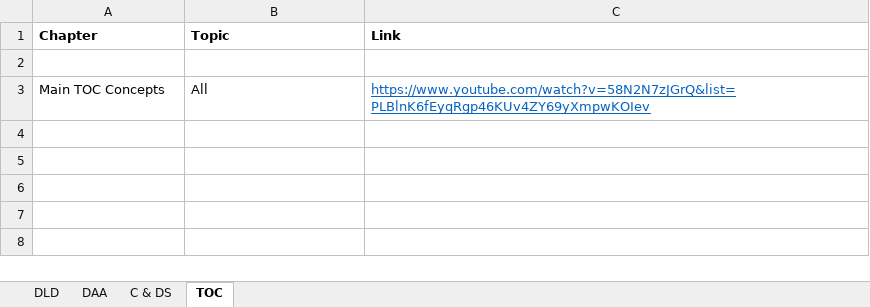
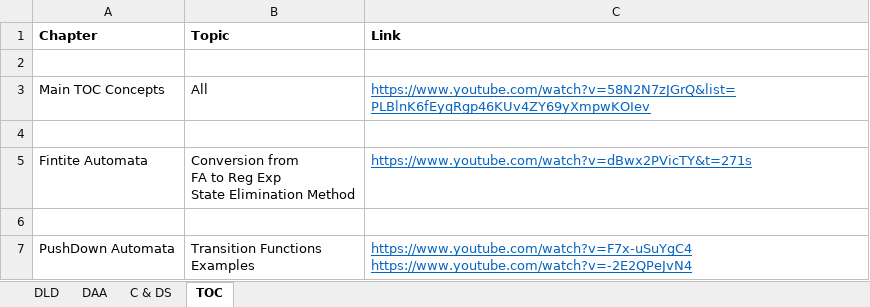
Before and after one commit to 5war00p/GATE_CS_2021, an Excel workbook: Prepared_Links/Subjects_Concepts_Links.xlsx, sheet TOC, drawn as a sheet; values as stored, in another font and other column widths than the file's, no borders; ↵ is a line break in a cell; the diff names each change by its address in the sheet, - before the commit and + after, or states it on an @@ line.

Commit message:
Updated TOC Links
Another Notation from PushDown Automata

```diff
--- a/Prepared_Links/Subjects_Concepts_Links.xlsx (sheet TOC)
+++ b/Prepared_Links/Subjects_Concepts_Links.xlsx (sheet TOC)
+row 4: (empty)
+row 5: Fintite Automata | Conversion from ↵ FA to Reg Exp ↵ State Elimination Method | https://www.youtube.com/watch?v=dBwx2PVicTY&t=271s
+row 6: (empty)
+row 7: PushDown Automata | Transition Functions ↵ Examples | https://www.youtube.com/watch?v=F7x-uSuYgC4 ↵ https://www.youtube.com/watch?v=-2E2QPeJvN4
```
Also changed, not shown: 1 other file.
